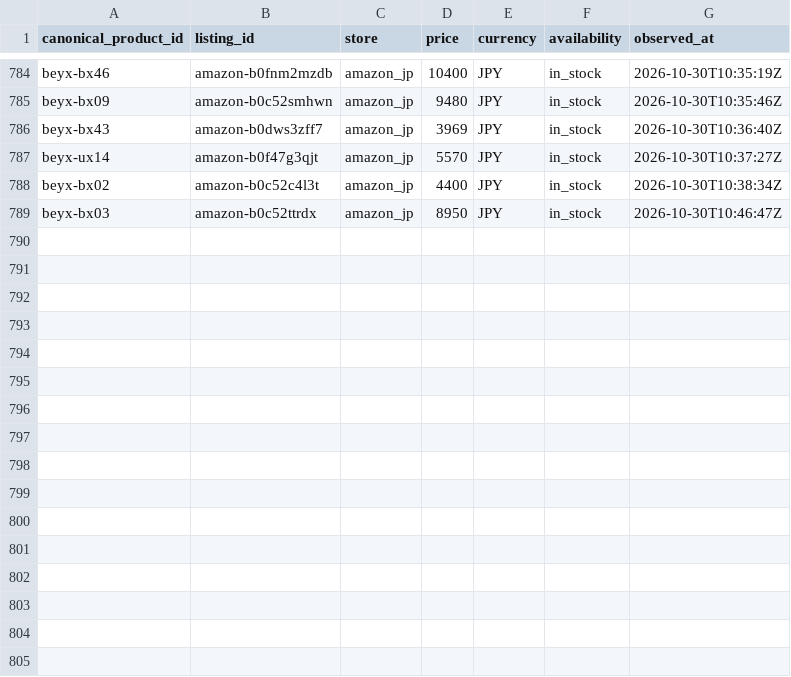
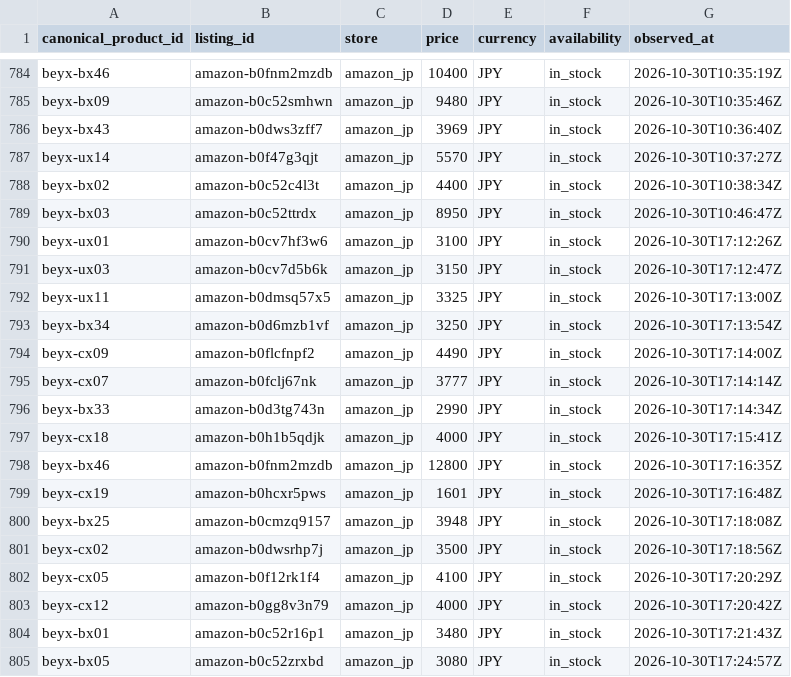
Before and after one commit to cchgene/buyblade-data, a CSV file: data/history-2026-10.csv, drawn as a sheet; only a part is shown, gaps mark what is left out.

```diff
--- a/data/history-2026-10.csv
+++ b/data/history-2026-10.csv
@@ -789 +789,17 @@ beyx-bx02,amazon-b0c52c4l3t,amazon_jp,4400,JPY,in_stock,2026-10-30T10:38:34Z
 beyx-bx03,amazon-b0c52ttrdx,amazon_jp,8950,JPY,in_stock,2026-10-30T10:46:47Z
+beyx-ux01,amazon-b0cv7hf3w6,amazon_jp,3100,JPY,in_stock,2026-10-30T17:12:26Z
+beyx-ux03,amazon-b0cv7d5b6k,amazon_jp,3150,JPY,in_stock,2026-10-30T17:12:47Z
+beyx-ux11,amazon-b0dmsq57x5,amazon_jp,3325,JPY,in_stock,2026-10-30T17:13:00Z
+beyx-bx34,amazon-b0d6mzb1vf,amazon_jp,3250,JPY,in_stock,2026-10-30T17:13:54Z
+beyx-cx09,amazon-b0flcfnpf2,amazon_jp,4490,JPY,in_stock,2026-10-30T17:14:00Z
+beyx-cx07,amazon-b0fclj67nk,amazon_jp,3777,JPY,in_stock,2026-10-30T17:14:14Z
+beyx-bx33,amazon-b0d3tg743n,amazon_jp,2990,JPY,in_stock,2026-10-30T17:14:34Z
+beyx-cx18,amazon-b0h1b5qdjk,amazon_jp,4000,JPY,in_stock,2026-10-30T17:15:41Z
+beyx-bx46,amazon-b0fnm2mzdb,amazon_jp,12800,JPY,in_stock,2026-10-30T17:16:35Z
+beyx-cx19,amazon-b0hcxr5pws,amazon_jp,1601,JPY,in_stock,2026-10-30T17:16:48Z
+beyx-bx25,amazon-b0cmzq9157,amazon_jp,3948,JPY,in_stock,2026-10-30T17:18:08Z
+beyx-cx02,amazon-b0dwsrhp7j,amazon_jp,3500,JPY,in_stock,2026-10-30T17:18:56Z
+beyx-cx05,amazon-b0f12rk1f4,amazon_jp,4100,JPY,in_stock,2026-10-30T17:20:29Z
+beyx-cx12,amazon-b0gg8v3n79,amazon_jp,4000,JPY,in_stock,2026-10-30T17:20:42Z
+beyx-bx01,amazon-b0c52r16p1,amazon_jp,3480,JPY,in_stock,2026-10-30T17:21:43Z
+beyx-bx05,amazon-b0c52zrxbd,amazon_jp,3080,JPY,in_stock,2026-10-30T17:24:57Z
```
Also changed, not shown: data/latest.csv.
